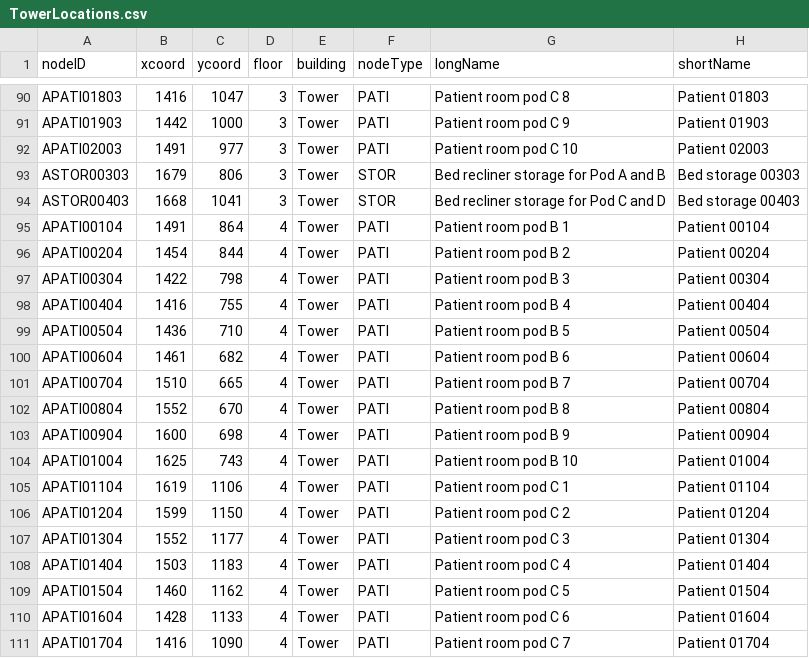
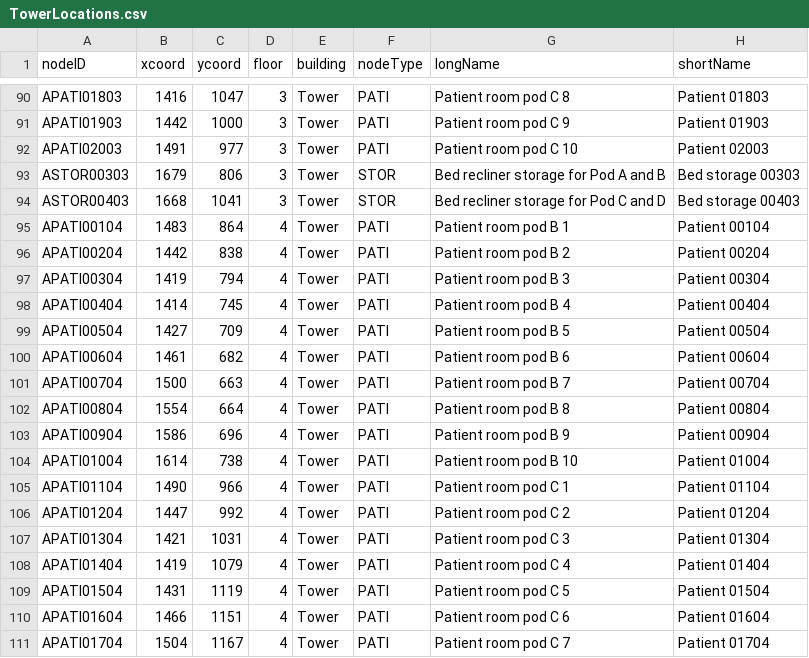
Before and after one commit to CS3733-D22-Team-A/AgileAngels, a CSV file: TowerLocations.csv, drawn as a sheet; only a part is shown, gaps mark what is left out; the diff covers the shown part only.

Commit message:
Fixed the placement of nodes on maps of floors 4 and 5, made some new ones. :)

```diff
--- a/TowerLocations.csv
+++ b/TowerLocations.csv
@@ -94,18 +94,18 @@ ASTOR00303,1679,806,3,Tower,STOR,Bed recliner storage for Pod A and B,Bed storag
 ASTOR00403,1668,1041,3,Tower,STOR,Bed recliner storage for Pod C and D,Bed storage 00403
-APATI00104,1491,864,4,Tower,PATI,Patient room pod B 1,Patient 00104
-APATI00204,1454,844,4,Tower,PATI,Patient room pod B 2,Patient 00204
-APATI00304,1422,798,4,Tower,PATI,Patient room pod B 3,Patient 00304
-APATI00404,1416,755,4,Tower,PATI,Patient room pod B 4,Patient 00404
-APATI00504,1436,710,4,Tower,PATI,Patient room pod B 5,Patient 00504
+APATI00104,1483,864,4,Tower,PATI,Patient room pod B 1,Patient 00104
+APATI00204,1442,838,4,Tower,PATI,Patient room pod B 2,Patient 00204
+APATI00304,1419,794,4,Tower,PATI,Patient room pod B 3,Patient 00304
+APATI00404,1414,745,4,Tower,PATI,Patient room pod B 4,Patient 00404
+APATI00504,1427,709,4,Tower,PATI,Patient room pod B 5,Patient 00504
 APATI00604,1461,682,4,Tower,PATI,Patient room pod B 6,Patient 00604
-APATI00704,1510,665,4,Tower,PATI,Patient room pod B 7,Patient 00704
-APATI00804,1552,670,4,Tower,PATI,Patient room pod B 8,Patient 00804
-APATI00904,1600,698,4,Tower,PATI,Patient room pod B 9,Patient 00904
-APATI01004,1625,743,4,Tower,PATI,Patient room pod B 10,Patient 01004
-APATI01104,1619,1106,4,Tower,PATI,Patient room pod C 1,Patient 01104
-APATI01204,1599,1150,4,Tower,PATI,Patient room pod C 2,Patient 01204
-APATI01304,1552,1177,4,Tower,PATI,Patient room pod C 3,Patient 01304
-APATI01404,1503,1183,4,Tower,PATI,Patient room pod C 4,Patient 01404
-APATI01504,1460,1162,4,Tower,PATI,Patient room pod C 5,Patient 01504
-APATI01604,1428,1133,4,Tower,PATI,Patient room pod C 6,Patient 01604
-APATI01704,1416,1090,4,Tower,PATI,Patient room pod C 7,Patient 01704
+APATI00704,1500,663,4,Tower,PATI,Patient room pod B 7,Patient 00704
+APATI00804,1554,664,4,Tower,PATI,Patient room pod B 8,Patient 00804
+APATI00904,1586,696,4,Tower,PATI,Patient room pod B 9,Patient 00904
+APATI01004,1614,738,4,Tower,PATI,Patient room pod B 10,Patient 01004
+APATI01104,1490,966,4,Tower,PATI,Patient room pod C 1,Patient 01104
+APATI01204,1447,992,4,Tower,PATI,Patient room pod C 2,Patient 01204
+APATI01304,1421,1031,4,Tower,PATI,Patient room pod C 3,Patient 01304
+APATI01404,1419,1079,4,Tower,PATI,Patient room pod C 4,Patient 01404
+APATI01504,1431,1119,4,Tower,PATI,Patient room pod C 5,Patient 01504
+APATI01604,1466,1151,4,Tower,PATI,Patient room pod C 6,Patient 01604
+APATI01704,1504,1167,4,Tower,PATI,Patient room pod C 7,Patient 01704
```
Also changed, not shown: 3 added rows and 60 edited cells elsewhere in this file.
